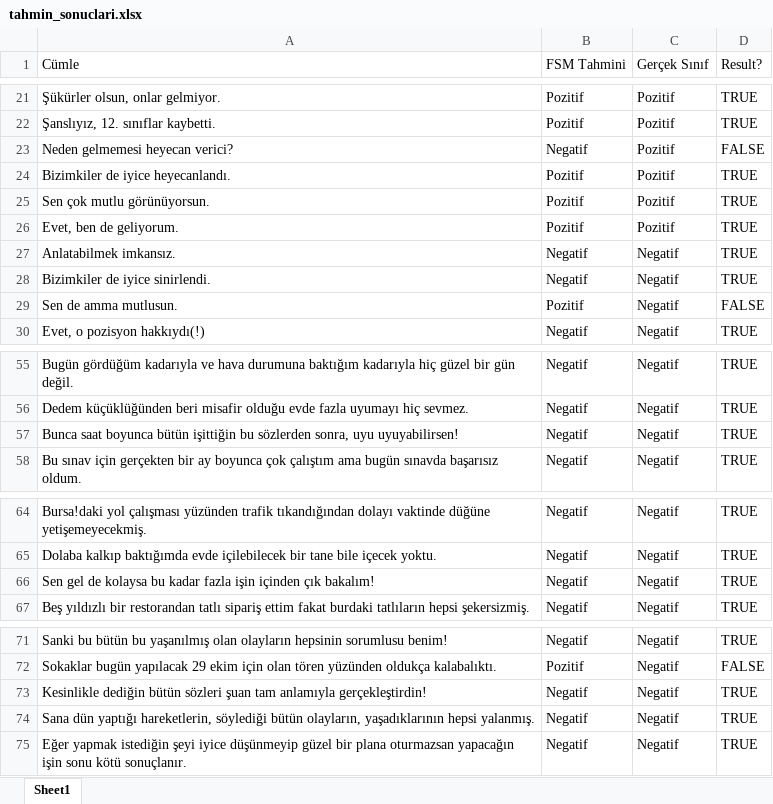
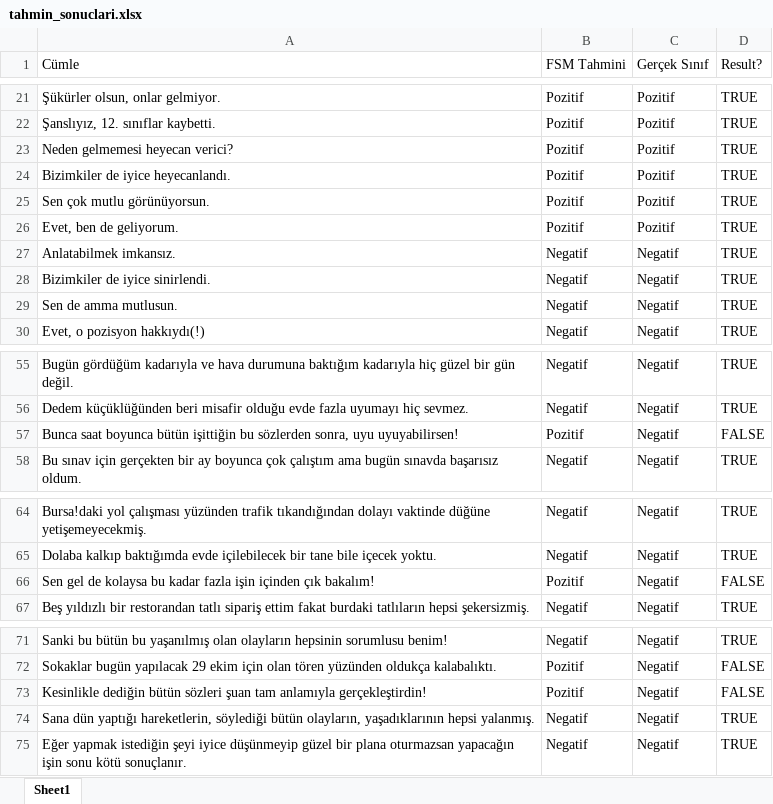
Before and after one commit to lutfubedel/Python_DuyguAnalizi, an Excel workbook: tahmin_sonuclari.xlsx, sheet Sheet1, drawn as a sheet; only a part is shown, gaps mark what is left out; values as stored, in another font and other column widths than the file's, no cell formats; the diff covers the shown part only; the diff names each change by its address in the sheet, - before the commit and + after, or states it on an @@ line.

```diff
--- a/tahmin_sonuclari.xlsx (sheet Sheet1)
+++ b/tahmin_sonuclari.xlsx (sheet Sheet1)
-B23 (FSM Tahmini): Negatif
+B23 (FSM Tahmini): Pozitif
-D23 (Result?): FALSE
+D23 (Result?): TRUE
-B29 (FSM Tahmini): Pozitif
+B29 (FSM Tahmini): Negatif
-D29 (Result?): FALSE
+D29 (Result?): TRUE
-B57 (FSM Tahmini): Negatif
+B57 (FSM Tahmini): Pozitif
-D57 (Result?): TRUE
+D57 (Result?): FALSE
-B66 (FSM Tahmini): Negatif
+B66 (FSM Tahmini): Pozitif
-D66 (Result?): TRUE
+D66 (Result?): FALSE
-B73 (FSM Tahmini): Negatif
+B73 (FSM Tahmini): Pozitif
-D73 (Result?): TRUE
+D73 (Result?): FALSE
```
Also changed, not shown: 18 edited cells elsewhere in this sheet, cell formats, hatalar.xlsx, 5 other files.
